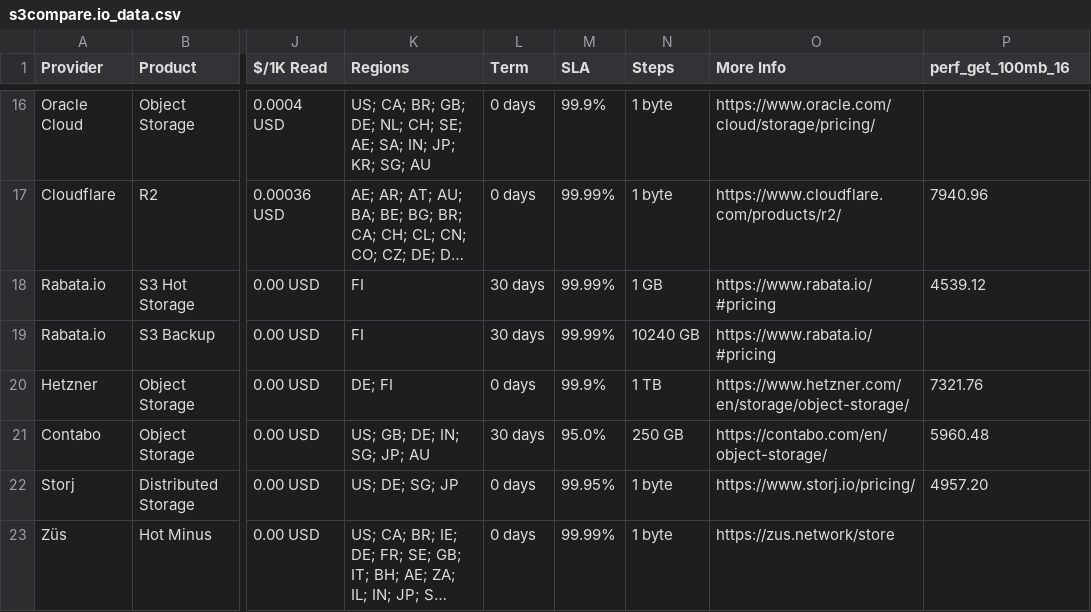
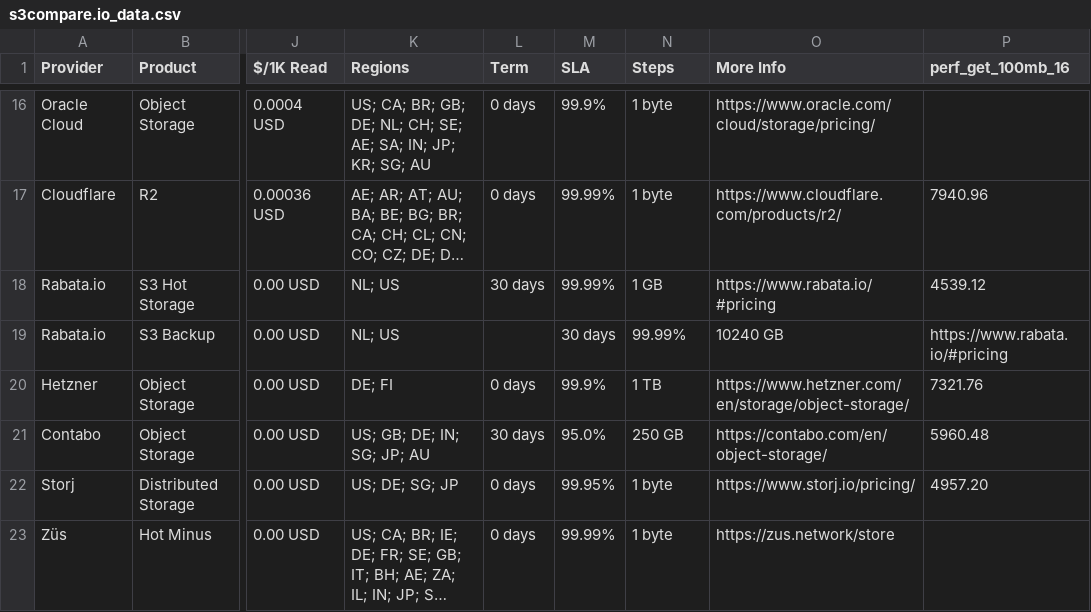
Before and after one commit to zeroservices/s3compare.io_data, a CSV file: s3compare.io_data.csv, drawn as a sheet; only a part is shown, gaps mark what is left out; long unchanged cells end in …; the diff names each change by its address in the sheet, - before the commit and + after, or states it on an @@ line.

Commit message:
Update s3compare.io_data.csv
Updates the Rabata regions

```diff
--- a/s3compare.io_data.csv
+++ b/s3compare.io_data.csv
-K18:K19 (Regions): FI
+K18:K19 (Regions): NL; US
-L19 (Term): 30 days
+L19 (Term): (empty)
-M19 (SLA): 99.99%
+M19 (SLA): 30 days
-N19 (Steps): 10240 GB
+N19 (Steps): 99.99%
-O19 (More Info): https://www.rabata.io/#pricing
+O19 (More Info): 10240 GB
-P19 (perf_get_100mb_16): (empty)
+P19 (perf_get_100mb_16): https://www.rabata.io/#pricing
```
